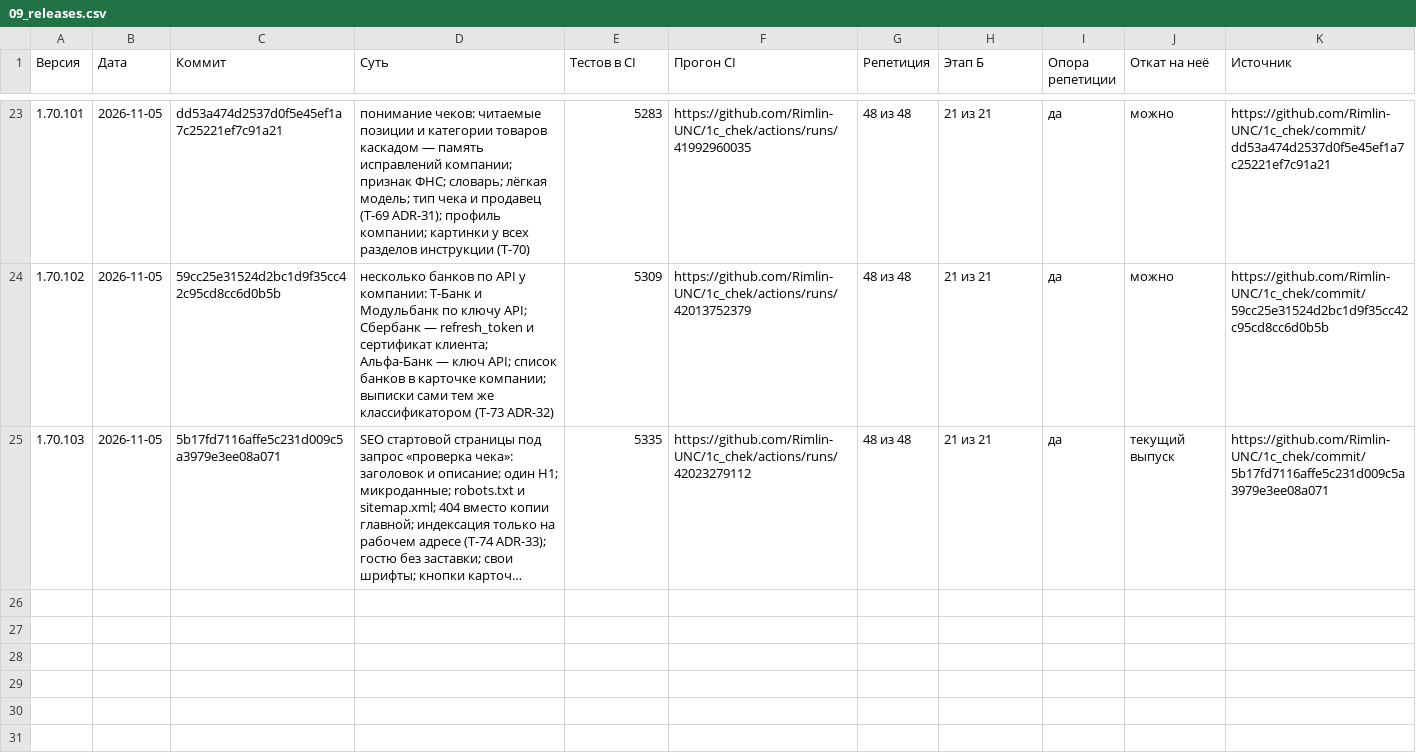
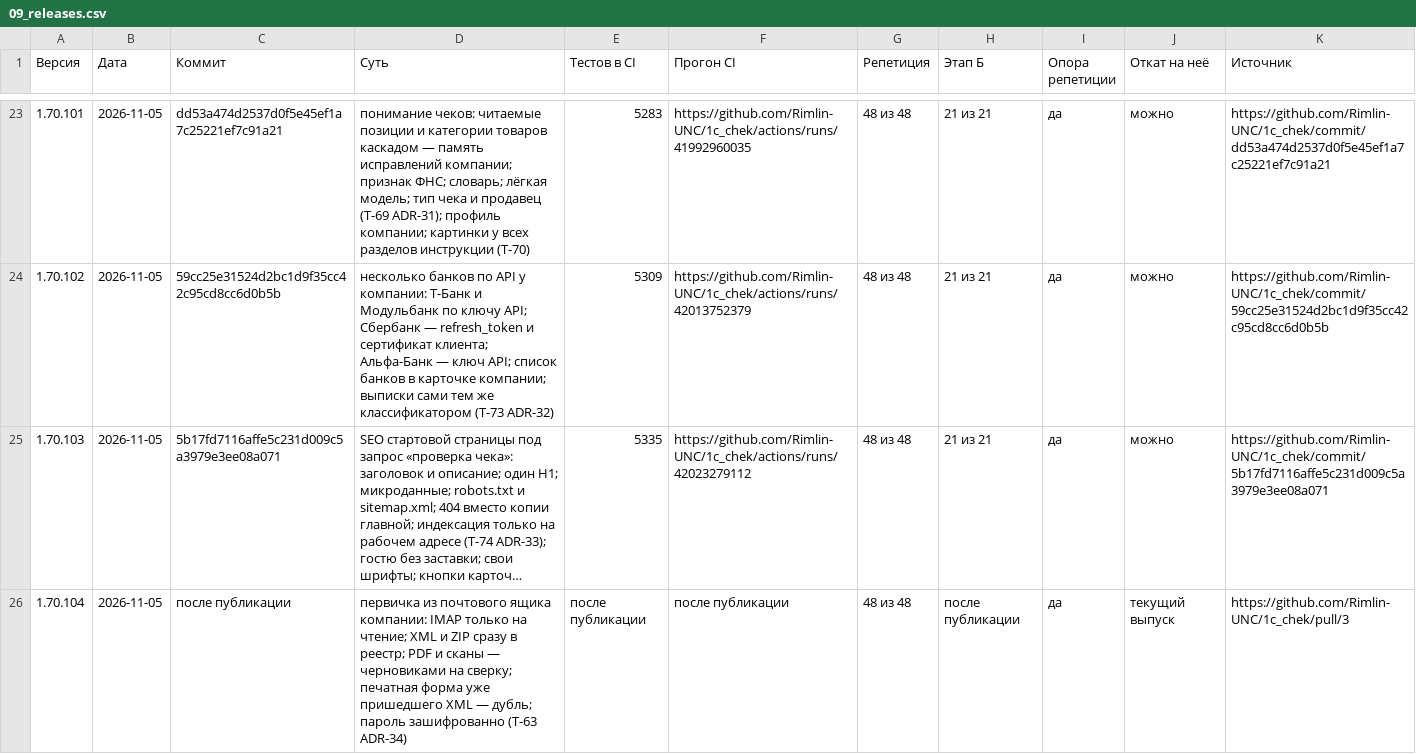
Before and after one commit to Rimlin-UNC/1c_chek, a CSV file: docs/kb/09_releases.csv, drawn as a sheet; only a part is shown, gaps mark what is left out; long unchanged cells end in …; the diff names each change by its address in the sheet, - before the commit and + after, or states it on an @@ line.

Commit message:
v1.70.104: первичка из почтового ящика компании — IMAP только на чтение раз в 15 минут (EXAMINE и BODY.PEEK, письма остаются непрочитанными), XML и ZIP сразу в реестр, PDF и сканы черновиками на сверку с файлом письма, печатная форма уже пришедшего XML — дубль, повторный файл узнаётся по хешу, фильтр отправителей; пароль зашифрованно, только TLS, внутренняя сеть закрыта, файл письма — до решения бухгалтера (T-63, ADR-34); «Почта для документов» в карточке компании и «Из почты» на экране «Первичка»; 5362 passed
Co-authored-by: arena-agent <297053741+arena-agent@users.noreply.github.com>

```diff
--- a/docs/kb/09_releases.csv
+++ b/docs/kb/09_releases.csv
-J25 (Откат на неё): текущий выпуск
+J25 (Откат на неё): можно
+row 26: 1.70.104 | 2026-11-05 | после публикации | первичка из почтового ящика компании: IMAP только на чтение; XML и ZIP сразу в реестр; PDF и сканы — черновиками на сверку; печатная форма уже пришедшего XML — дубль; пароль зашифрованно (T-63 ADR-34) | после публикации | после публикации | 48 из 48 | после публикации | да | текущий выпуск | https://github.com/Rimlin-UNC/1c_chek/pull/3
```
Also changed, not shown: docs/kb/02_roadmap.csv, 46 other files.
